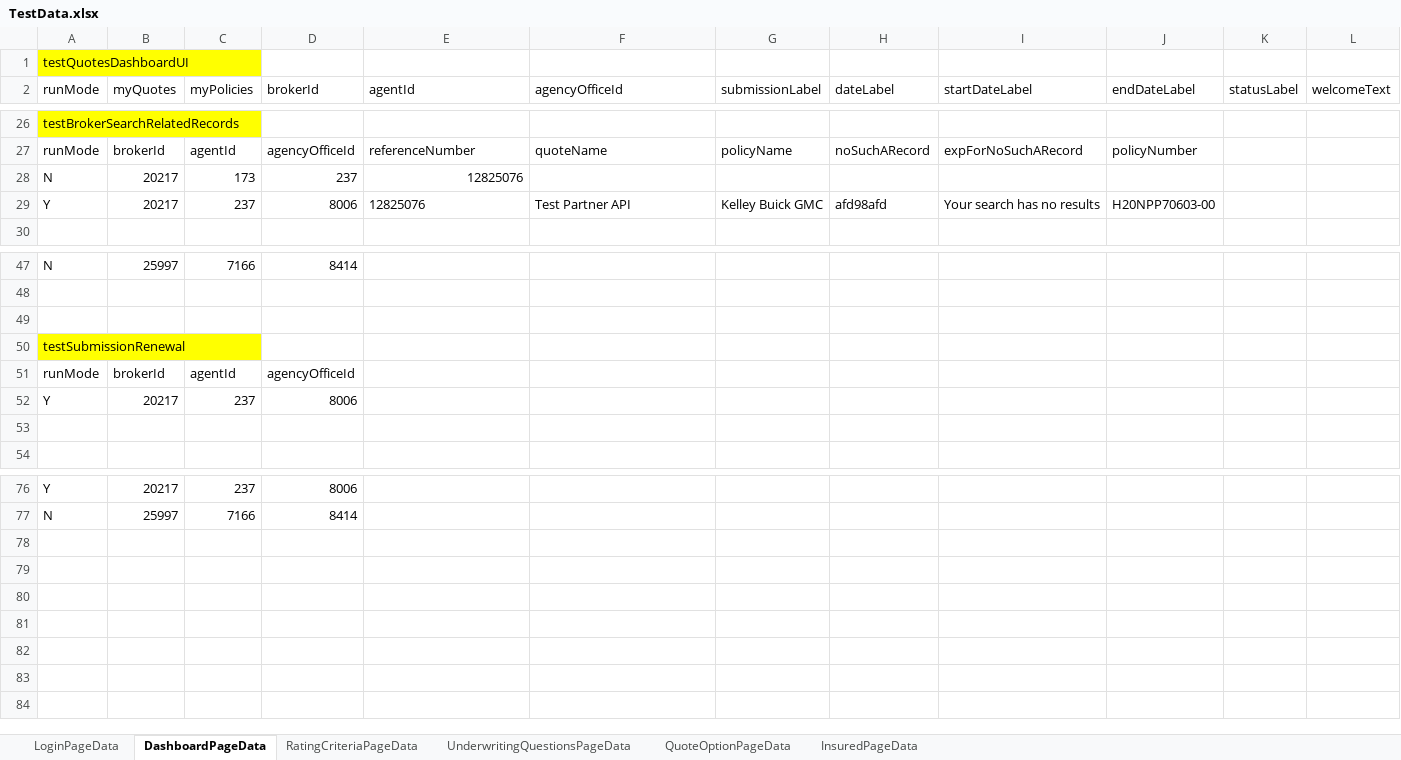
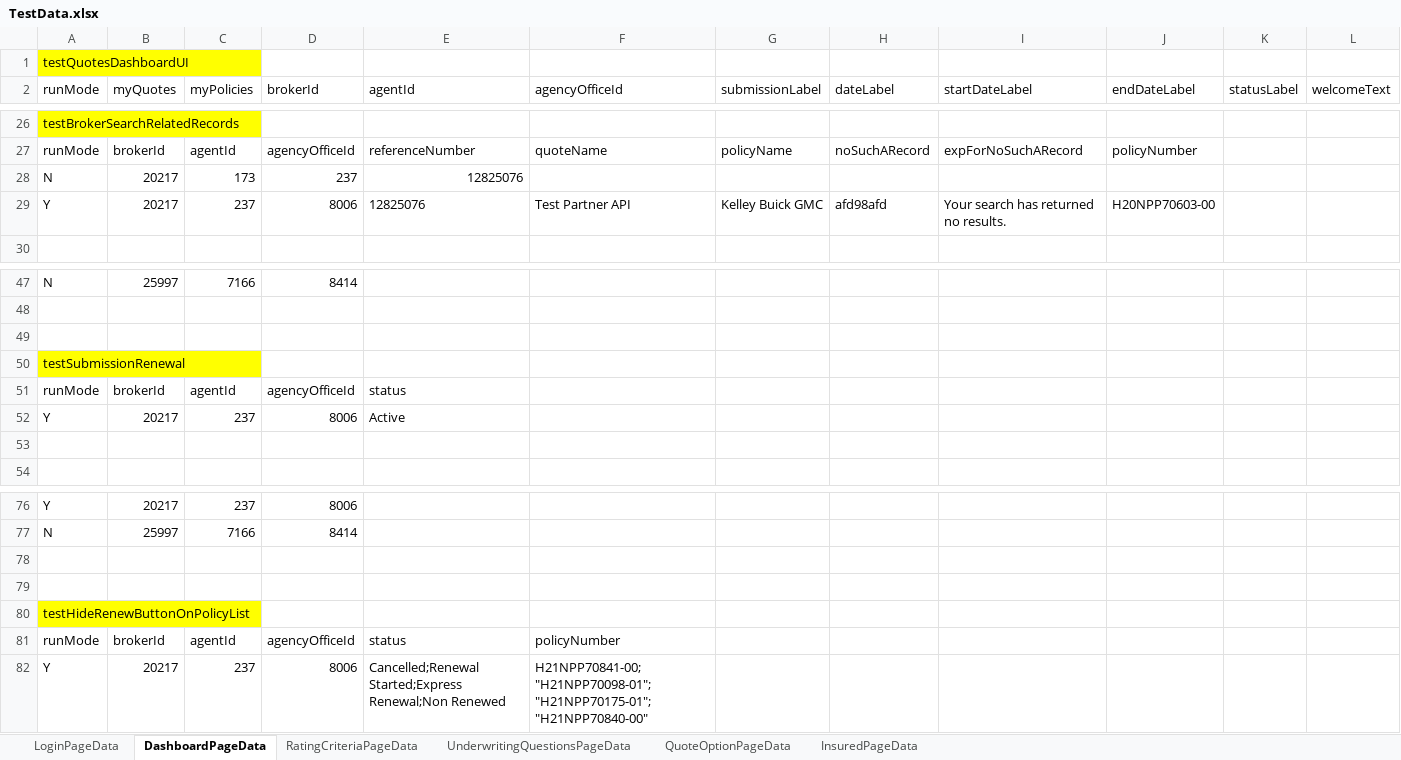
Before and after one commit to aza13/java-selenium-latest, an Excel workbook: src/main/resources/TestData.xlsx, sheet DashboardPageData, drawn as a sheet; only a part is shown, gaps mark what is left out; values as stored, in another font and other column widths than the file's, no borders; the diff names each change by its address in the sheet, - before the commit and + after, or states it on an @@ line.

Commit message:
Updated and fixed test scripts for cross-browser testing.

```diff
--- a/src/main/resources/TestData.xlsx (sheet DashboardPageData)
+++ b/src/main/resources/TestData.xlsx (sheet DashboardPageData)
-I29 (startDateLabel): Your search has no results
+I29 (startDateLabel): Your search has returned no results.
-E51 (agentId): (empty)
+E51 (agentId): status
-E52 (agentId): (empty)
+E52 (agentId): Active
+row 78: (empty)
+row 79: (empty)
+row 80: testHideRenewButtonOnPolicyList
+row 81: runMode | brokerId | agentId | agencyOfficeId | status | policyNumber
+row 82: Y | 20217 | 237 | 8006 | Cancelled;Renewal Started;Express Renewal;Non Renewed | H21NPP70841-00;"H21NPP70098-01";"H21NPP70175-01";"H21NPP70840-00"
```
Also changed, not shown: sheet QuoteOptionPageData, 12 other files.
